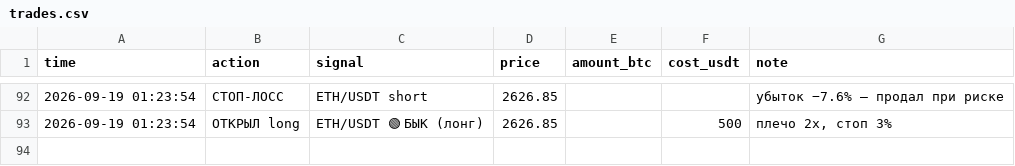
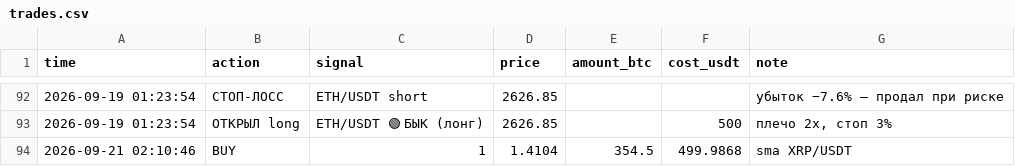
Before and after one commit to cyberacademiya-bit/trister, a CSV file: trades.csv, drawn as a sheet; only a part is shown, gaps mark what is left out.

```diff
--- a/trades.csv
+++ b/trades.csv
@@ -93 +93,2 @@ time,action,signal,price,amount_btc,cost_usdt,note
 2026-09-19 01:23:54,ОТКРЫЛ long,ETH/USDT 🟢 БЫК (лонг),2626.85,,500,"плечо 2x, стоп 3%"
+2026-09-21 02:10:46,BUY,1,1.4104,354.5,499.9868,sma XRP/USDT
```
Also changed, not shown: 3 other files.
